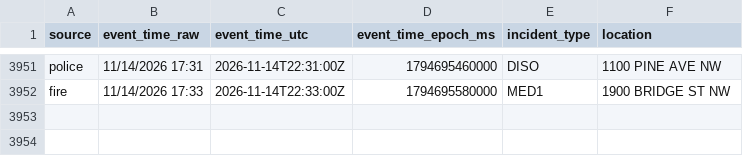
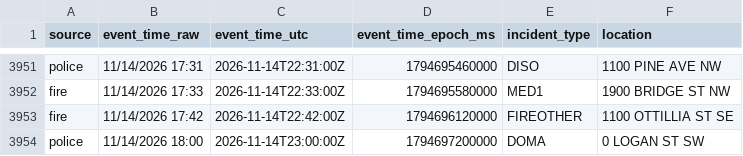
Before and after one commit to Cantica-Systems/kent-co-mi-dispatch, a CSV file: data/grcity/2026-11.csv, drawn as a sheet; only a part is shown, gaps mark what is left out.

```diff
--- a/data/grcity/2026-11.csv
+++ b/data/grcity/2026-11.csv
@@ -3952 +3952,3 @@ police,11/14/2026 17:31,2026-11-14T22:31:00Z,1794695460000,DISO,1100 PINE AVE NW
 fire,11/14/2026 17:33,2026-11-14T22:33:00Z,1794695580000,MED1,1900 BRIDGE ST NW
+fire,11/14/2026 17:42,2026-11-14T22:42:00Z,1794696120000,FIREOTHER,1100 OTTILLIA ST SE
+police,11/14/2026 18:00,2026-11-14T23:00:00Z,1794697200000,DOMA,0 LOGAN ST SW
```
Also changed, not shown: data/kent/2026-11.csv, 3 other files.
